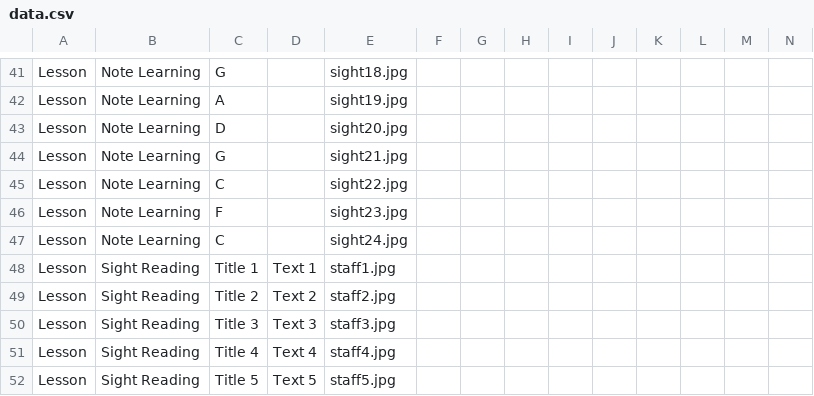
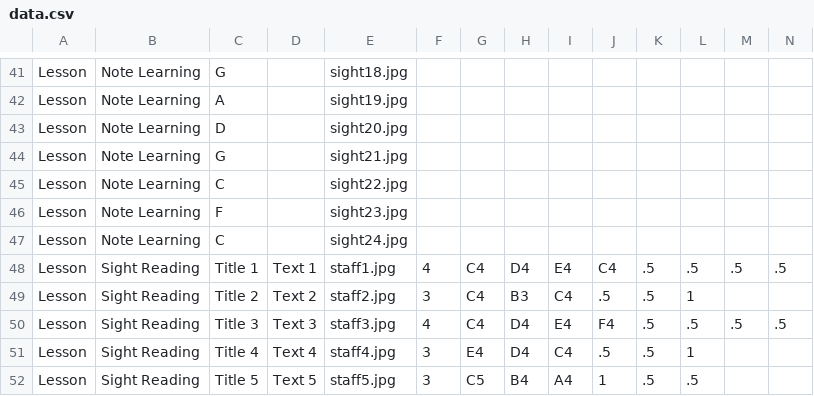
Before and after one commit to ZachKrol/MusGator, a CSV file: data.csv, drawn as a sheet; only a part is shown, gaps mark what is left out; the diff covers the shown part only.

```diff
--- a/data.csv
+++ b/data.csv
@@ -47,6 +47,6 @@ Lesson,Note Learning,F ,,sight23.jpg
 Lesson,Note Learning,C ,,sight24.jpg
-Lesson,Sight Reading,Title 1,Text 1,staff1.jpg
-Lesson,Sight Reading,Title 2,Text 2,staff2.jpg
-Lesson,Sight Reading,Title 3,Text 3,staff3.jpg
-Lesson,Sight Reading,Title 4,Text 4,staff4.jpg
-Lesson,Sight Reading,Title 5,Text 5,staff5.jpg
+Lesson,Sight Reading,Title 1,Text 1,staff1.jpg,4,C4,D4,E4,C4,.5,.5,.5,.5
+Lesson,Sight Reading,Title 2,Text 2,staff2.jpg,3,C4,B3,C4,.5,.5,1
+Lesson,Sight Reading,Title 3,Text 3,staff3.jpg,4,C4,D4,E4,F4,.5,.5,.5,.5
+Lesson,Sight Reading,Title 4,Text 4,staff4.jpg,3,E4,D4,C4,.5,.5,1
+Lesson,Sight Reading,Title 5,Text 5,staff5.jpg,3,C5,B4,A4,1,.5,.5
```
Also changed, not shown: 9 edited cells elsewhere in this file, 2 other files.
